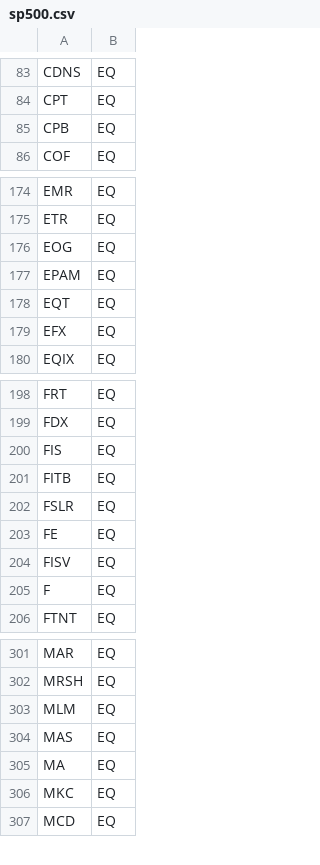
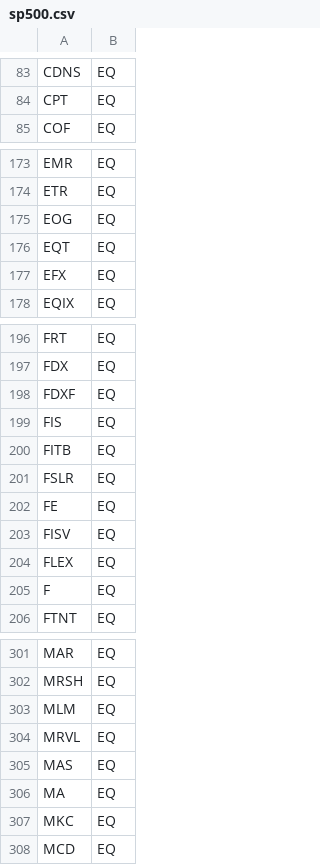
Before and after one commit to Manikanta-Reddy-Pasala/StockExperimentUS, a CSV file: src/data/symbols/sp500.csv, drawn as a sheet; only a part is shown, gaps mark what is left out; removed rows and columns are numbered as before the commit, all else as after; the diff covers the shown part only; the diff names each change by its address in the sheet, - before the commit and + after, or states it on an @@ line.

```diff
--- a/src/data/symbols/sp500.csv
+++ b/src/data/symbols/sp500.csv
-row 85: CPB | EQ
-row 177: EPAM | EQ
+row 198: FDXF | EQ
+row 204: FLEX | EQ
+row 304: MRVL | EQ
```
Also changed, not shown: 1 removed row elsewhere in this file, src/data/symbols/sp500_membership.csv, 8 other files.
